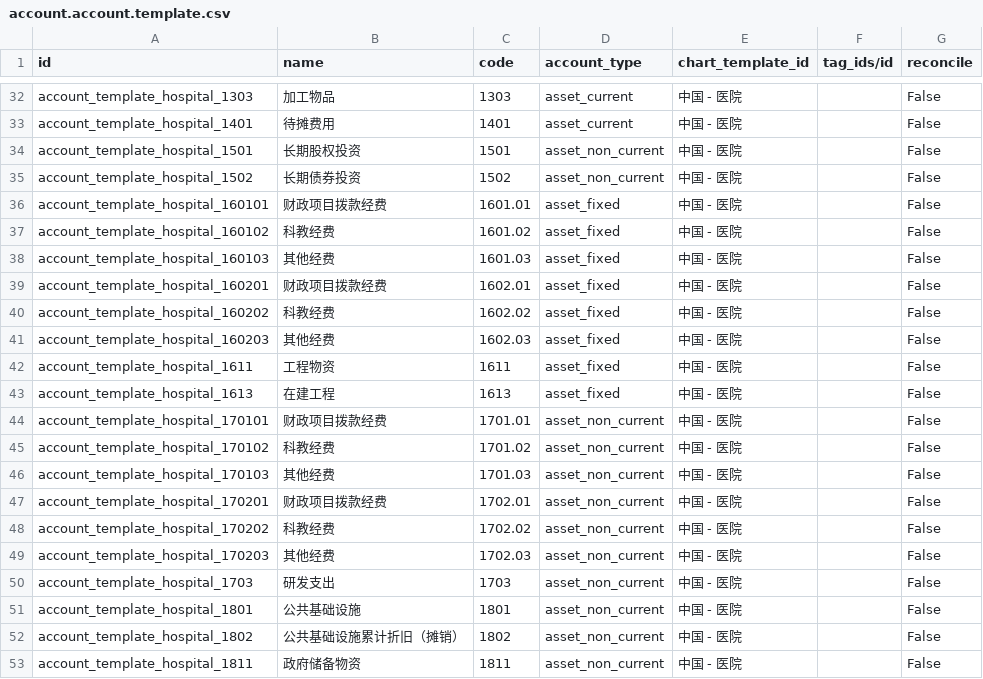
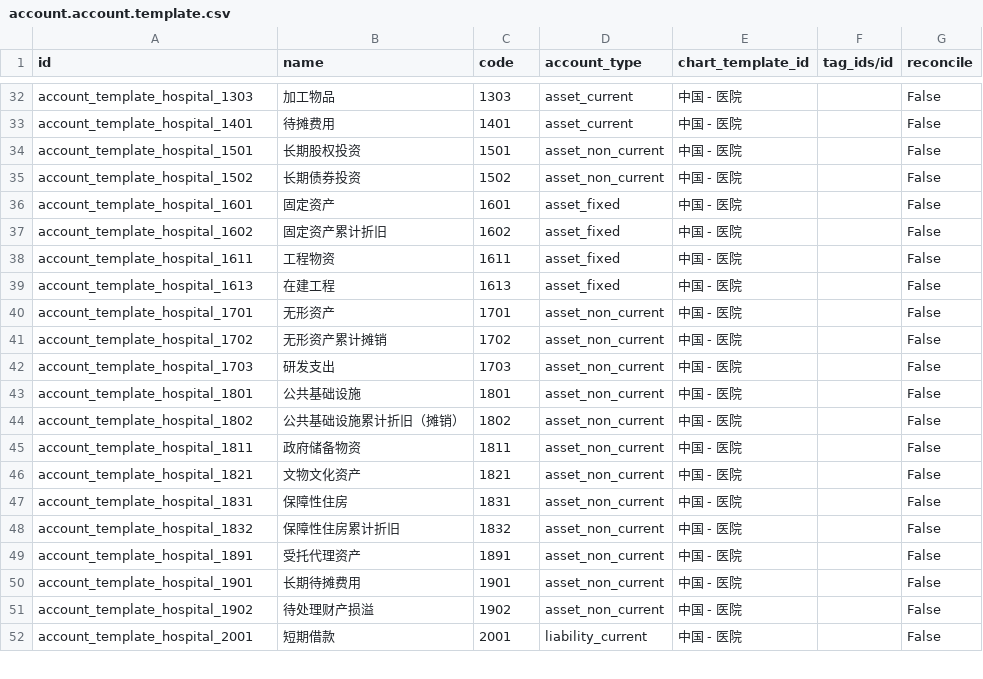
Before and after one commit to chr00tt/odoo-addons, a CSV file: l10n_cn_hospital/data/account.account.template.csv, drawn as a sheet; only a part is shown, gaps mark what is left out; the shorter side is filled out with more unchanged rows.

```diff
--- a/l10n_cn_hospital/data/account.account.template.csv
+++ b/l10n_cn_hospital/data/account.account.template.csv
@@ -35,16 +35,8 @@
 "account_template_hospital_1502","长期债券投资","1502","asset_non_current","中国 - 医院","","False"
-"account_template_hospital_160101","财政项目拨款经费","1601.01","asset_fixed","中国 - 医院","","False"
-"account_template_hospital_160102","科教经费","1601.02","asset_fixed","中国 - 医院","","False"
-"account_template_hospital_160103","其他经费","1601.03","asset_fixed","中国 - 医院","","False"
-"account_template_hospital_160201","财政项目拨款经费","1602.01","asset_fixed","中国 - 医院","","False"
-"account_template_hospital_160202","科教经费","1602.02","asset_fixed","中国 - 医院","","False"
-"account_template_hospital_160203","其他经费","1602.03","asset_fixed","中国 - 医院","","False"
+"account_template_hospital_1601","固定资产","1601","asset_fixed","中国 - 医院","","False"
+"account_template_hospital_1602","固定资产累计折旧","1602","asset_fixed","中国 - 医院","","False"
 "account_template_hospital_1611","工程物资","1611","asset_fixed","中国 - 医院","","False"
 "account_template_hospital_1613","在建工程","1613","asset_fixed","中国 - 医院","","False"
-"account_template_hospital_170101","财政项目拨款经费","1701.01","asset_non_current","中国 - 医院","","False"
-"account_template_hospital_170102","科教经费","1701.02","asset_non_current","中国 - 医院","","False"
-"account_template_hospital_170103","其他经费","1701.03","asset_non_current","中国 - 医院","","False"
-"account_template_hospital_170201","财政项目拨款经费","1702.01","asset_non_current","中国 - 医院","","False"
-"account_template_hospital_170202","科教经费","1702.02","asset_non_current","中国 - 医院","","False"
-"account_template_hospital_170203","其他经费","1702.03","asset_non_current","中国 - 医院","","False"
+"account_template_hospital_1701","无形资产","1701","asset_non_current","中国 - 医院","","False"
+"account_template_hospital_1702","无形资产累计摊销","1702","asset_non_current","中国 - 医院","","False"
 "account_template_hospital_1703","研发支出","1703","asset_non_current","中国 - 医院","","False"
```
Also changed, not shown: l10n_cn_hospital/data/account.group.template.csv, 5 other files.
